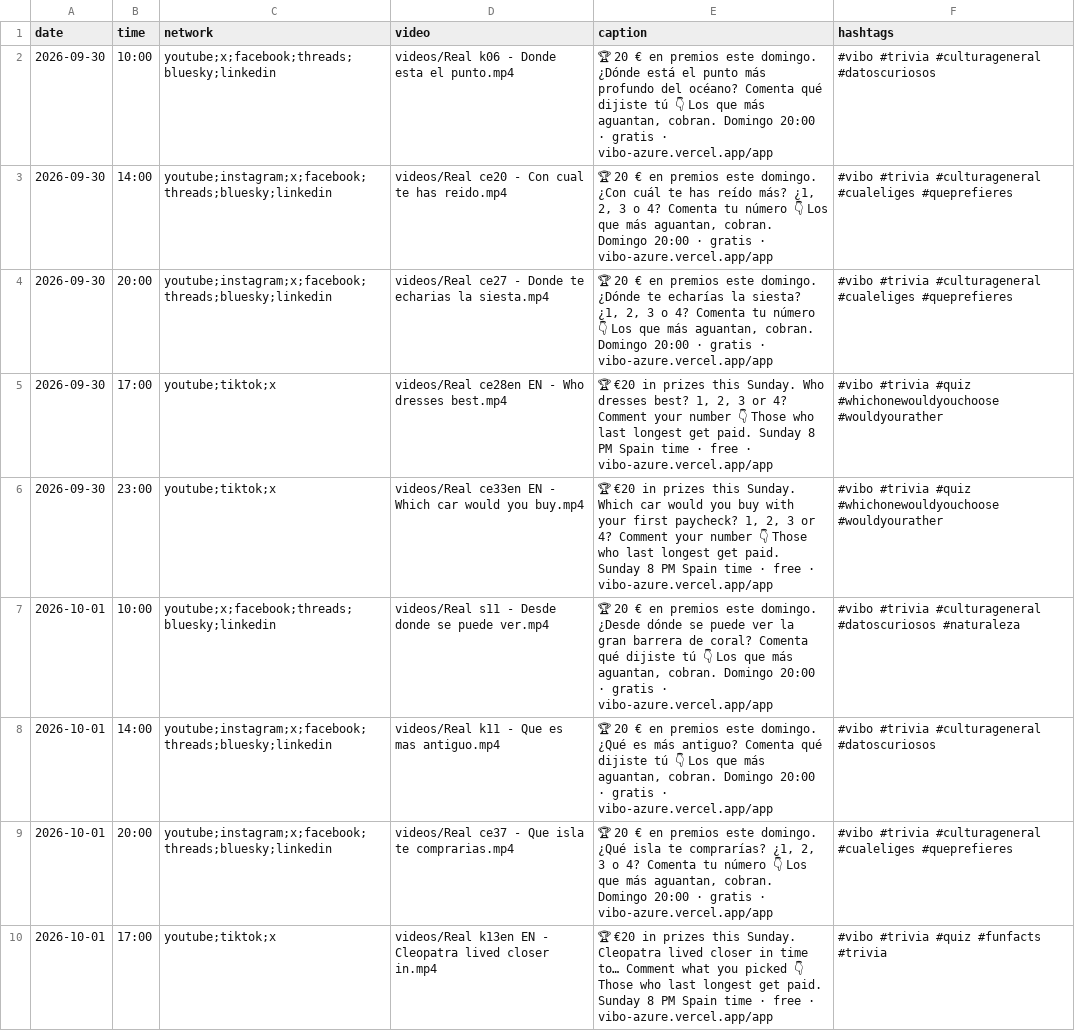
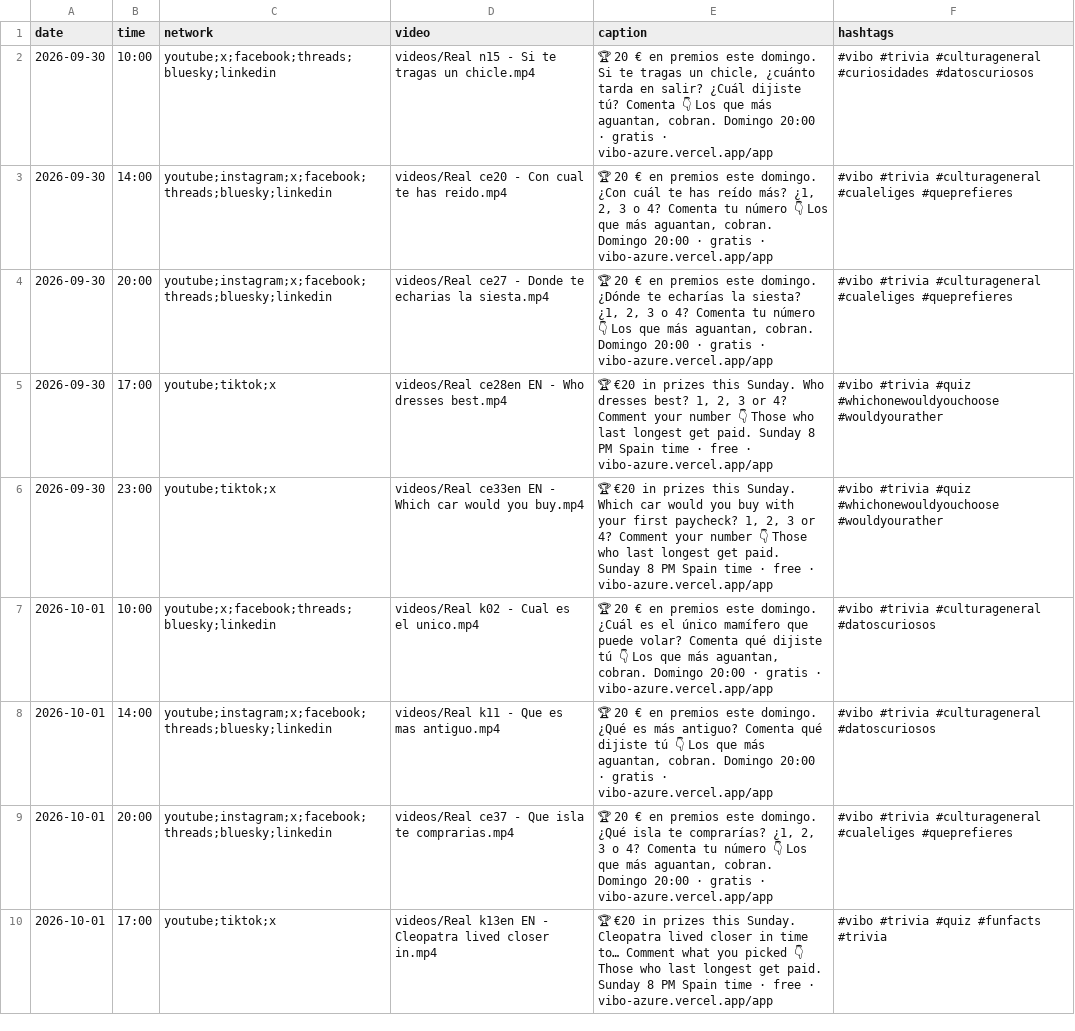
Before and after one commit to pepelu608-commits/vibo-redes, a CSV file: scripts/social/schedule.csv, drawn as a sheet; only a part is shown; the diff covers the shown part only.

```diff
--- a/scripts/social/schedule.csv
+++ b/scripts/social/schedule.csv
@@ -1,3 +1,3 @@
 date,time,network,video,caption,hashtags
-2026-09-30,10:00,youtube;x;facebook;threads;bluesky;linkedin,videos/Real k06 - Donde esta el punto.mp4,"🏆 20 € en premios este domingo. ¿Dónde está el punto más profundo del océano? Comenta qué dijiste tú 👇 Los que más aguantan, cobran. Domingo 20:00 · gratis · vibo-azure.vercel.app/app","#vibo #trivia #culturageneral #datoscuriosos"
+2026-09-30,10:00,youtube;x;facebook;threads;bluesky;linkedin,videos/Real n15 - Si te tragas un chicle.mp4,"🏆 20 € en premios este domingo. Si te tragas un chicle, ¿cuánto tarda en salir? ¿Cuál dijiste tú? Comenta 👇 Los que más aguantan, cobran. Domingo 20:00 · gratis · vibo-azure.vercel.app/app","#vibo #trivia #culturageneral #curiosidades #datoscuriosos"
 2026-09-30,14:00,youtube;instagram;x;facebook;threads;bluesky;linkedin,videos/Real ce20 - Con cual te has reido.mp4,"🏆 20 € en premios este domingo. ¿Con cuál te has reído más? ¿1, 2, 3 o 4? Comenta tu número 👇 Los que más aguantan, cobran. Domingo 20:00 · gratis · vibo-azure.vercel.app/app","#vibo #trivia #culturageneral #cualeliges #queprefieres"
@@ -6,3 +6,3 @@ date,time,network,video,caption,hashtags
 2026-09-30,23:00,youtube;tiktok;x,videos/Real ce33en EN - Which car would you buy.mp4,"🏆 €20 in prizes this Sunday. Which car would you buy with your first paycheck? 1, 2, 3 or 4? Comment your number 👇 Those who last longest get paid. Sunday 8 PM Spain time · free · vibo-azure.vercel.app/app","#vibo #trivia #quiz #whichonewouldyouchoose #wouldyourather"
-2026-10-01,10:00,youtube;x;facebook;threads;bluesky;linkedin,videos/Real s11 - Desde donde se puede ver.mp4,"🏆 20 € en premios este domingo. ¿Desde dónde se puede ver la gran barrera de coral? Comenta qué dijiste tú 👇 Los que más aguantan, cobran. Domingo 20:00 · gratis · vibo-azure.vercel.app/app","#vibo #trivia #culturageneral #datoscuriosos #naturaleza"
+2026-10-01,10:00,youtube;x;facebook;threads;bluesky;linkedin,videos/Real k02 - Cual es el unico.mp4,"🏆 20 € en premios este domingo. ¿Cuál es el único mamífero que puede volar? Comenta qué dijiste tú 👇 Los que más aguantan, cobran. Domingo 20:00 · gratis · vibo-azure.vercel.app/app","#vibo #trivia #culturageneral #datoscuriosos"
 2026-10-01,14:00,youtube;instagram;x;facebook;threads;bluesky;linkedin,videos/Real k11 - Que es mas antiguo.mp4,"🏆 20 € en premios este domingo. ¿Qué es más antiguo? Comenta qué dijiste tú 👇 Los que más aguantan, cobran. Domingo 20:00 · gratis · vibo-azure.vercel.app/app","#vibo #trivia #culturageneral #datoscuriosos"
```
Also changed, not shown: 77 edited cells elsewhere in this file.
